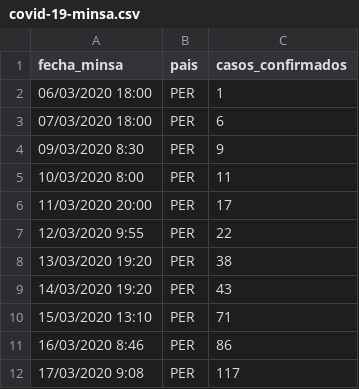
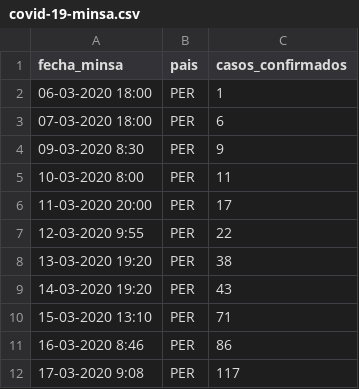
Before and after one commit to enrique21/covid-19-peru, a CSV file: covid-19-minsa.csv, drawn as a sheet.

Commit message:
Actualizando formato de fechas

```diff
--- a/covid-19-minsa.csv
+++ b/covid-19-minsa.csv
@@ -1,12 +1,12 @@
 fecha_minsa,pais,casos_confirmados
-06/03/2020 18:00,PER,1
-07/03/2020 18:00,PER,6
-09/03/2020 8:30,PER,9
-10/03/2020 8:00,PER,11
-11/03/2020 20:00,PER,17
-12/03/2020 9:55,PER,22
-13/03/2020 19:20,PER,38
-14/03/2020 19:20,PER,43
-15/03/2020 13:10,PER,71
-16/03/2020 8:46,PER,86
-17/03/2020 9:08,PER,117
+06-03-2020 18:00,PER,1
+07-03-2020 18:00,PER,6
+09-03-2020 8:30,PER,9
+10-03-2020 8:00,PER,11
+11-03-2020 20:00,PER,17
+12-03-2020 9:55,PER,22
+13-03-2020 19:20,PER,38
+14-03-2020 19:20,PER,43
+15-03-2020 13:10,PER,71
+16-03-2020 8:46,PER,86
+17-03-2020 9:08,PER,117
```
